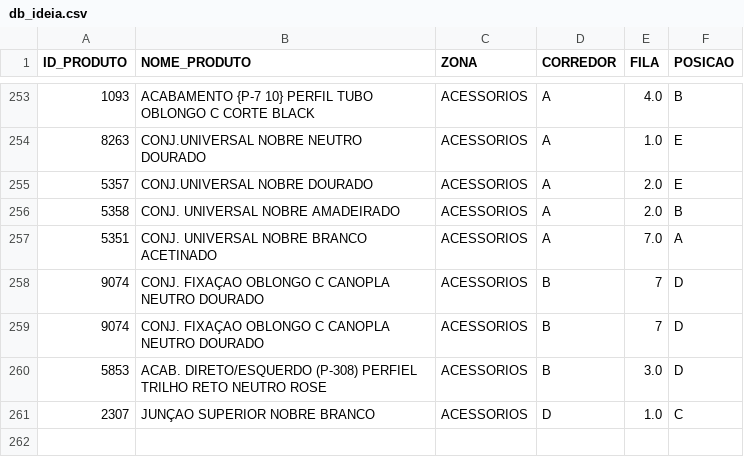
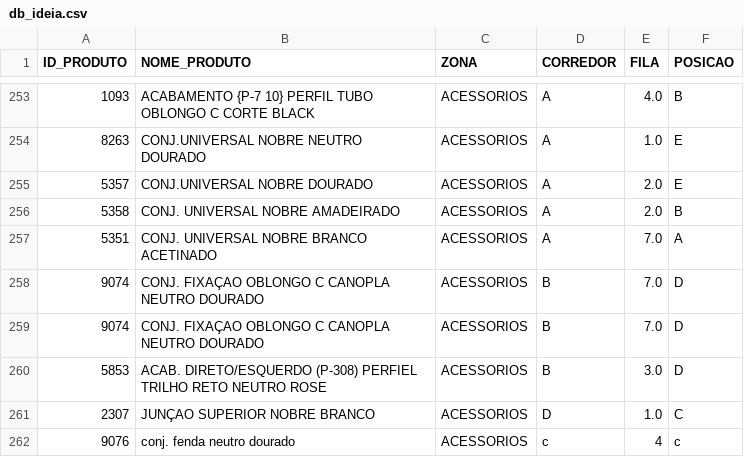
Before and after one commit to gabrielambrosiosaraiva/ideiadb, a CSV file: db_ideia.csv, drawn as a sheet; only a part is shown, gaps mark what is left out.

Commit message:
Atualização automática do CSV pelo Streamlit

```diff
--- a/db_ideia.csv
+++ b/db_ideia.csv
@@ -257,5 +257,6 @@ ID_PRODUTO,NOME_PRODUTO,ZONA,CORREDOR,FILA,POSICAO
 5351,CONJ. UNIVERSAL NOBRE BRANCO ACETINADO ,ACESSORIOS ,A,7.0,A
-9074,CONJ. FIXAÇAO  OBLONGO            C CANOPLA  NEUTRO DOURADO ,ACESSORIOS,B,7,D
-9074,CONJ. FIXAÇAO OBLONGO  C  CANOPLA NEUTRO DOURADO ,ACESSORIOS,B,7,D
+9074,CONJ. FIXAÇAO  OBLONGO            C CANOPLA  NEUTRO DOURADO ,ACESSORIOS,B,7.0,D
+9074,CONJ. FIXAÇAO OBLONGO  C  CANOPLA NEUTRO DOURADO ,ACESSORIOS,B,7.0,D
 5853,ACAB. DIRETO/ESQUERDO   (P-308) PERFIEL TRILHO RETO NEUTRO ROSE ,ACESSORIOS ,B,3.0,D
 2307,JUNÇAO SUPERIOR NOBRE BRANCO ,ACESSORIOS ,D,1.0,C
+9076,conj. fenda neutro dourado,ACESSORIOS ,c,4,c
```
